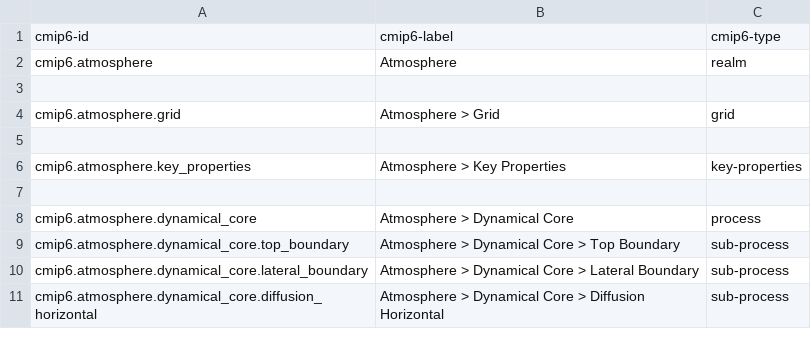
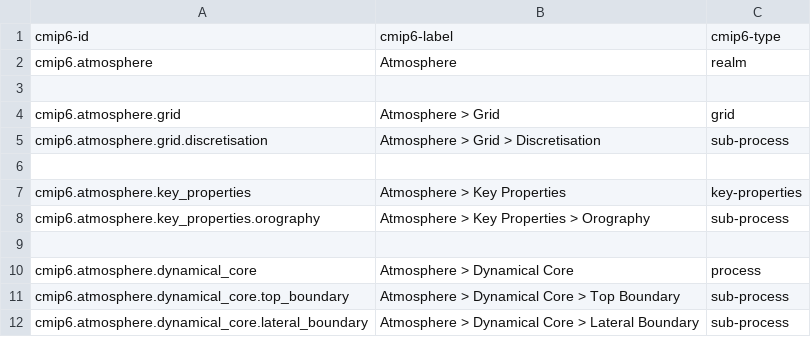
Before and after one commit to ES-DOC/cmip6-specializations-atmos, a CSV file: _atmosphere-ids-level-1.csv, drawn as a sheet; only a part is shown; the shorter side is filled out with more unchanged rows; the diff names each change by its address in the sheet, - before the commit and + after, or states it on an @@ line.

```diff
--- a/_atmosphere-ids-level-1.csv
+++ b/_atmosphere-ids-level-1.csv
+row 5: cmip6.atmosphere.grid.discretisation | Atmosphere > Grid > Discretisation | sub-process
+row 8: cmip6.atmosphere.key_properties.orography | Atmosphere > Key Properties > Orography | sub-process
```
Also changed, not shown: 10 other files.
